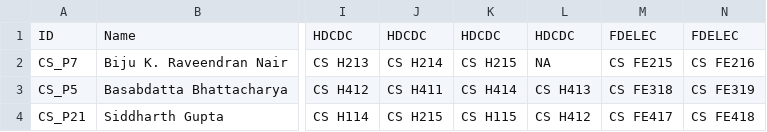
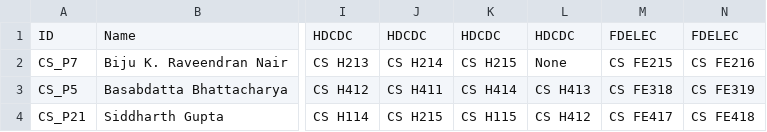
Before and after one commit to AyananshuMohanty/Professor-Course-Optimization-Python, a CSV file: File_input.csv, drawn as a sheet; only a part is shown, gaps mark what is left out; the diff names each change by its address in the sheet, - before the commit and + after, or states it on an @@ line.

Commit message:
Update File_input.csv

```diff
--- a/File_input.csv
+++ b/File_input.csv
-L2: NA
+L2: None
```
